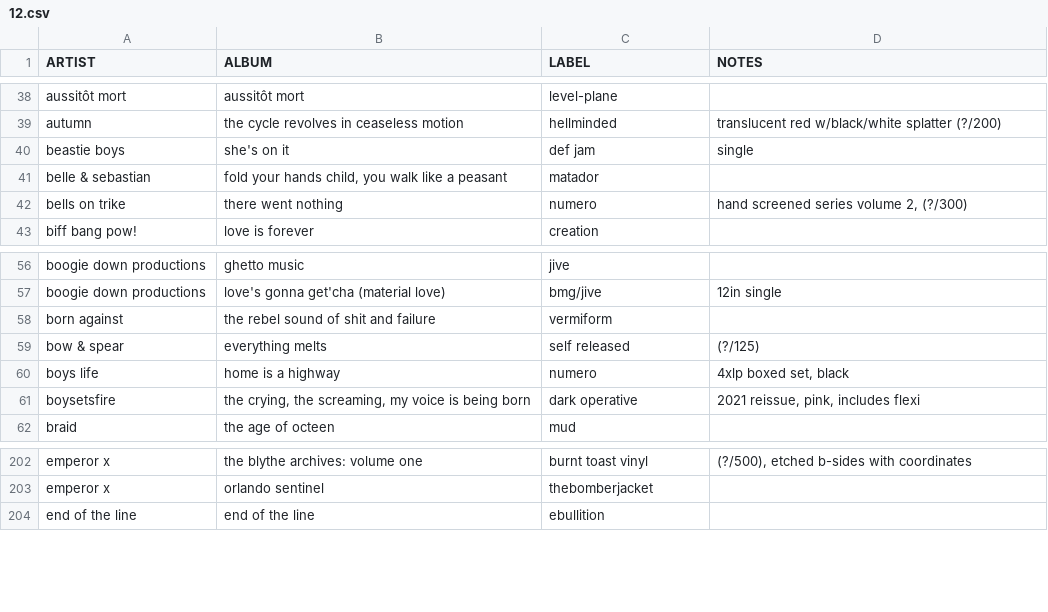
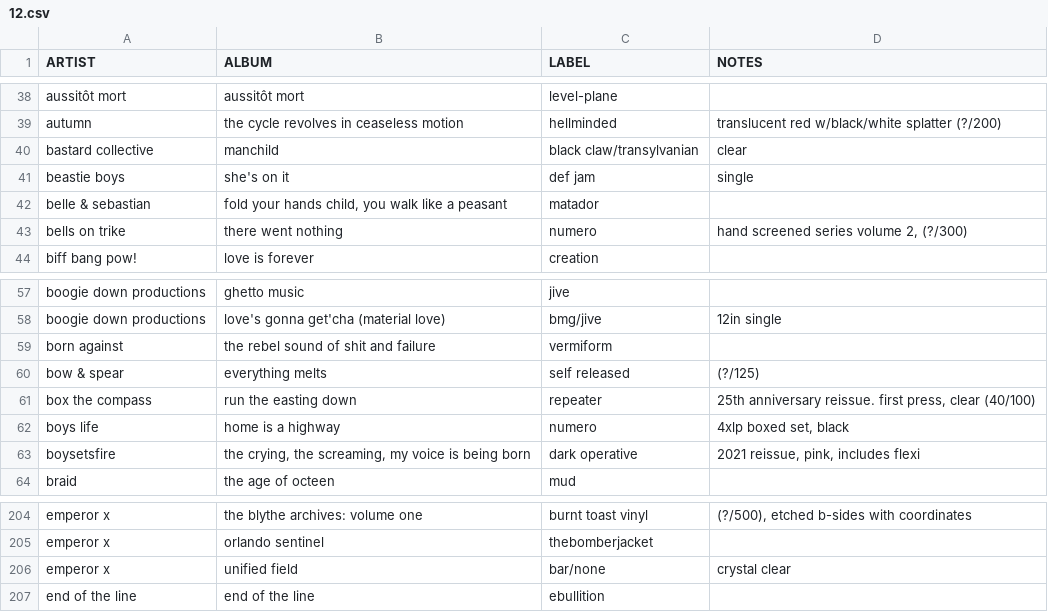
Before and after one commit to okjjj/tradelist, a CSV file: 12.csv, drawn as a sheet; only a part is shown, gaps mark what is left out; the diff names each change by its address in the sheet, - before the commit and + after, or states it on an @@ line.

```diff
--- a/12.csv
+++ b/12.csv
+row 40: bastard collective | manchild | black claw/transylvanian | clear
+row 61: box the compass | run the easting down | repeater | 25th anniversary reissue. first press, clear (40/100)
+row 206: emperor x | unified field | bar/none | crystal clear
```
Also changed, not shown: 12_other.csv, 7.csv, 2 other files.
